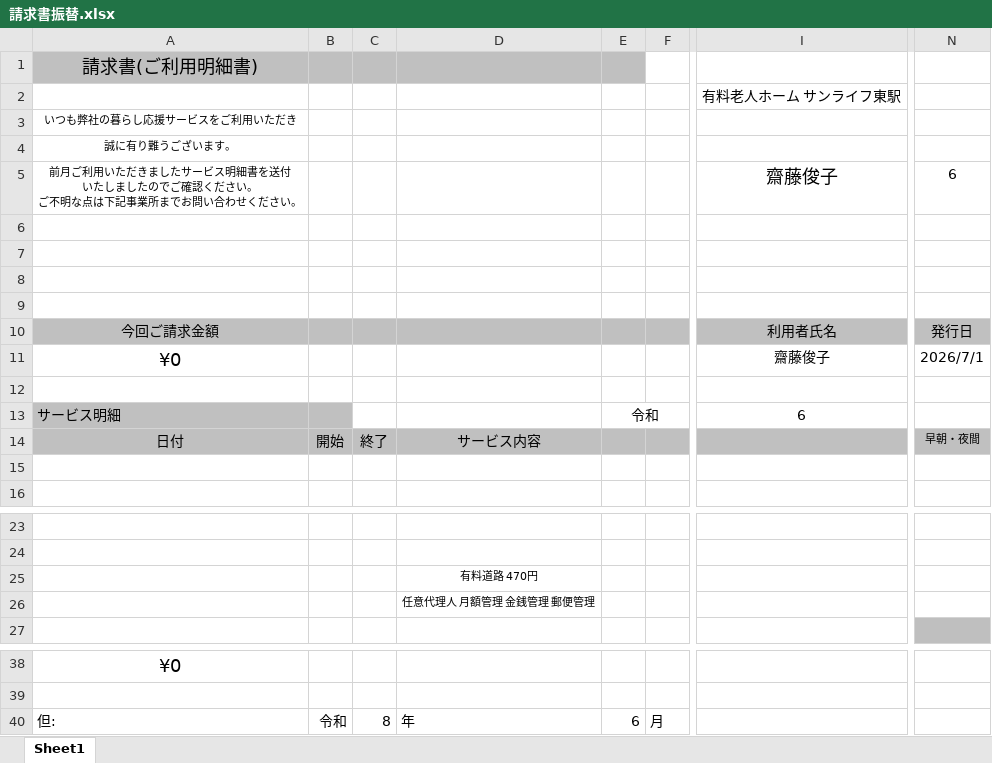
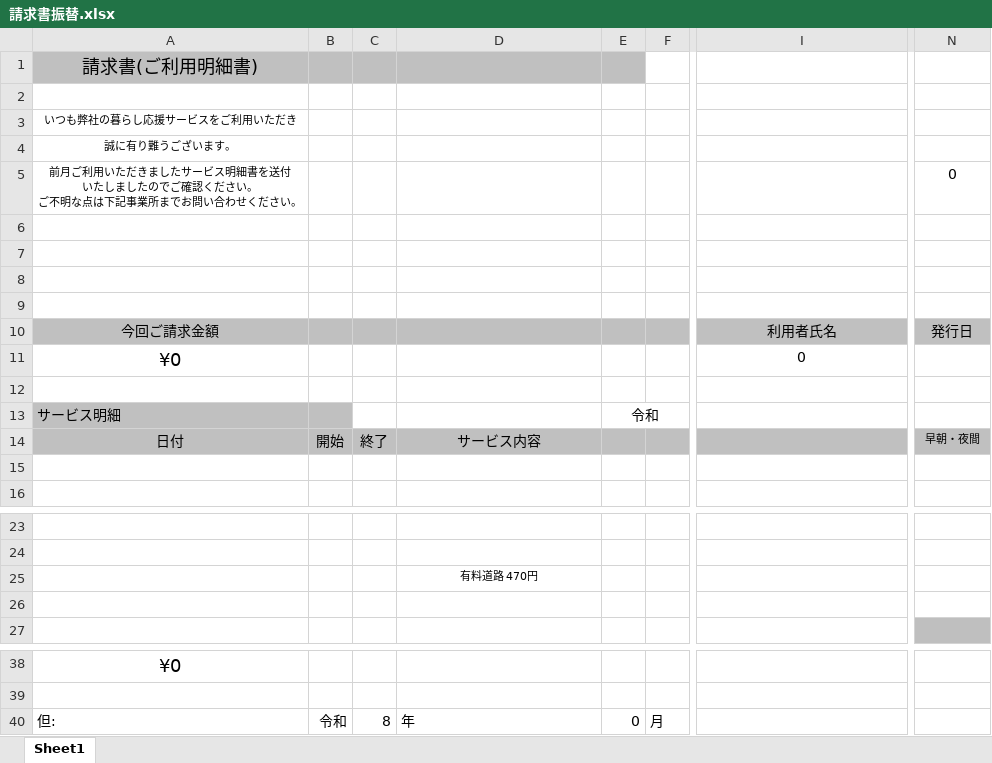
Before and after one commit to hunasima/daily-report-app, an Excel workbook: public/templates/請求書振替.xlsx, sheet Sheet1, drawn as a sheet; only a part is shown, gaps mark what is left out; values as stored, in another font and other column widths than the file's, no borders; charts and pictures not drawn; the diff names each change by its address in the sheet, - before the commit and + after, or states it on an @@ line.

```diff
--- a/public/templates/請求書振替.xlsx (sheet Sheet1)
+++ b/public/templates/請求書振替.xlsx (sheet Sheet1)
-I2: 有料老人ホーム サンライフ東駅
+I2: (empty)
-I5: 齋藤俊子
+I5: (empty)
-N5: 6
+N5: 0
-I11: 齋藤俊子
+I11: 0
-N11: 2026/7/1
+N11: (empty)
-I13: 6
+I13: (empty)
-D26: 任意代理人 月額管理 金銭管理 郵便管理
+D26: (empty)
-E40: 6
+E40: 0
```
Also changed, not shown: public/templates/請求書他会社.xlsx, public/templates/請求書振込.xlsx, 1 other file.
